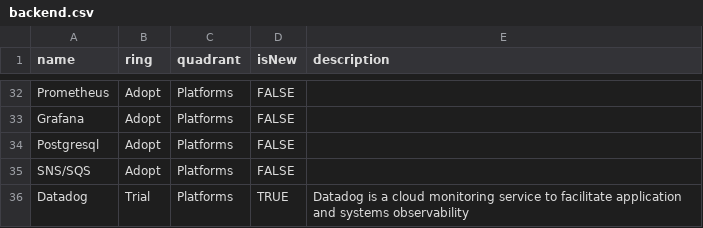
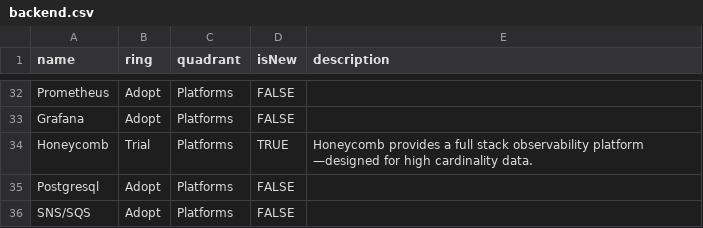
Before and after one commit to thoughtworks/build-your-own-radar, a CSV file: data/backend.csv, drawn as a sheet; only a part is shown, gaps mark what is left out; the shorter side is filled out with more unchanged rows; the diff names each change by its address in the sheet, - before the commit and + after, or states it on an @@ line.

Commit message:
feat: add Honeycomb
Currently we are using Honeycomb as the first point of contact in
understanding the Jimdo Platform in motion.

```diff
--- a/data/backend.csv
+++ b/data/backend.csv
+row 34: Honeycomb | Trial | Platforms | TRUE | Honeycomb provides a full stack observability platform —designed for high cardinality data.
```
